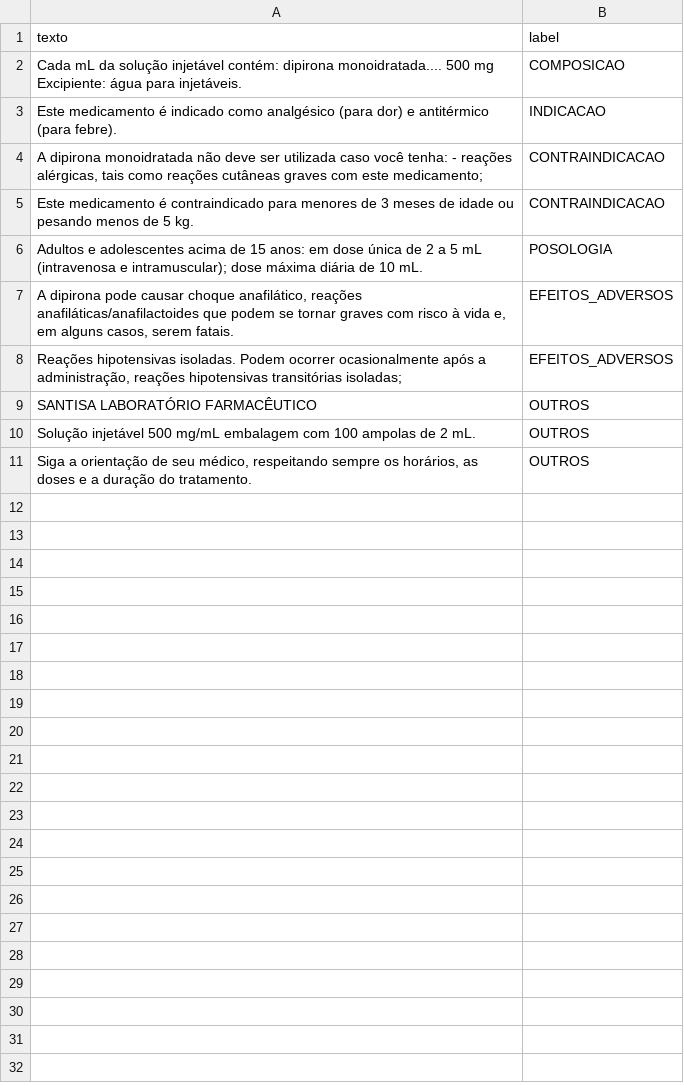
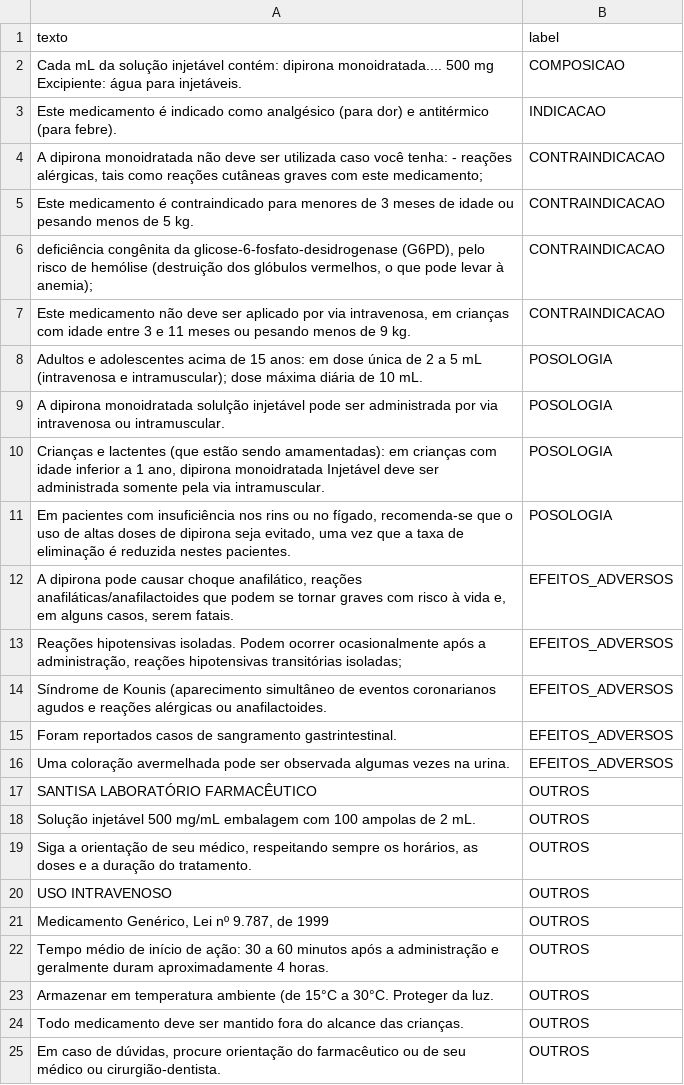
Before and after one commit to IanMcunha/projeto-ia-bulas, a CSV file: dataset/bula_dipirona_etiquetada.csv, drawn as a sheet; the diff names each change by its address in the sheet, - before the commit and + after, or states it on an @@ line.

Commit message:
Reforça dataset da Dipirona com mais 14 exemplos

```diff
--- a/dataset/bula_dipirona_etiquetada.csv
+++ b/dataset/bula_dipirona_etiquetada.csv
+row 6: deficiência congênita da glicose-6-fosfato-desidrogenase (G6PD), pelo risco de hemólise (destruição dos glóbulos vermelhos, o que pode levar à anemia); | CONTRAINDICACAO
+row 7: Este medicamento não deve ser aplicado por via intravenosa, em crianças com idade entre 3 e 11 meses ou pesando menos de 9 kg. | CONTRAINDICACAO
+row 9: A dipirona monoidratada solulção injetável pode ser administrada por via intravenosa ou intramuscular. | POSOLOGIA
+row 10: Crianças e lactentes (que estão sendo amamentadas): em crianças com idade inferior a 1 ano, dipirona monoidratada Injetável deve ser administrada somente pela via intramuscular. | POSOLOGIA
+row 11: Em pacientes com insuficiência nos rins ou no fígado, recomenda-se que o uso de altas doses de dipirona seja evitado, uma vez que a taxa de eliminação é reduzida nestes pacientes. | POSOLOGIA
+row 14: Síndrome de Kounis (aparecimento simultâneo de eventos coronarianos agudos e reações alérgicas ou anafilactoides. | EFEITOS_ADVERSOS
+row 15: Foram reportados casos de sangramento gastrintestinal. | EFEITOS_ADVERSOS
+row 16: Uma coloração avermelhada pode ser observada algumas vezes na urina. | EFEITOS_ADVERSOS
+row 20: USO INTRAVENOSO | OUTROS
+row 21: Medicamento Genérico, Lei nº 9.787, de 1999 | OUTROS
+row 22: Tempo médio de início de ação: 30 a 60 minutos após a administração e geralmente duram aproximadamente 4 horas. | OUTROS
+row 23: Armazenar em temperatura ambiente (de 15°C a 30°C. Proteger da luz. | OUTROS
+row 24: Todo medicamento deve ser mantido fora do alcance das crianças. | OUTROS
+row 25: Em caso de dúvidas, procure orientação do farmacêutico ou de seu médico ou cirurgião-dentista. | OUTROS
```
Also changed, not shown: 1 other file.
